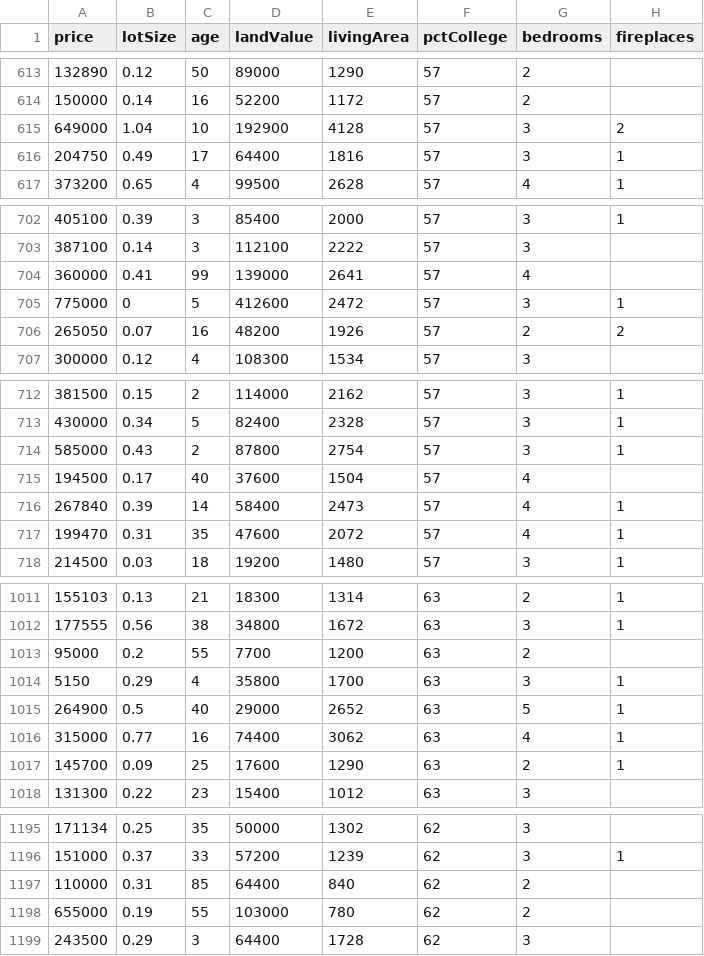
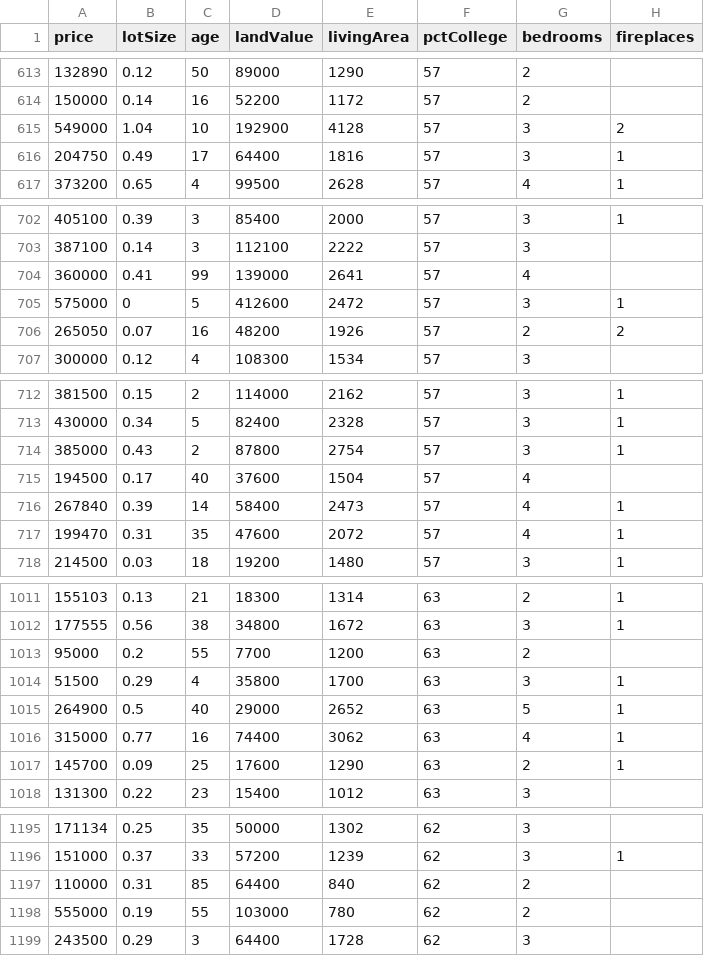
Before and after one commit to adiacla/bigdata, a CSV file: casasOrgAjust.csv, drawn as a sheet; only a part is shown, gaps mark what is left out; the diff covers the shown part only; the diff names each change by its address in the sheet, - before the commit and + after, or states it on an @@ line.

```diff
--- a/casasOrgAjust.csv
+++ b/casasOrgAjust.csv
-A615 (price): 649000
+A615 (price): 549000
-A705 (price): 775000
+A705 (price): 575000
-A714 (price): 585000
+A714 (price): 385000
-A1014 (price): 5150
+A1014 (price): 51500
-A1198 (price): 655000
+A1198 (price): 555000
```
Also changed, not shown: 22 edited cells elsewhere in this file, casasOrg.csv.
